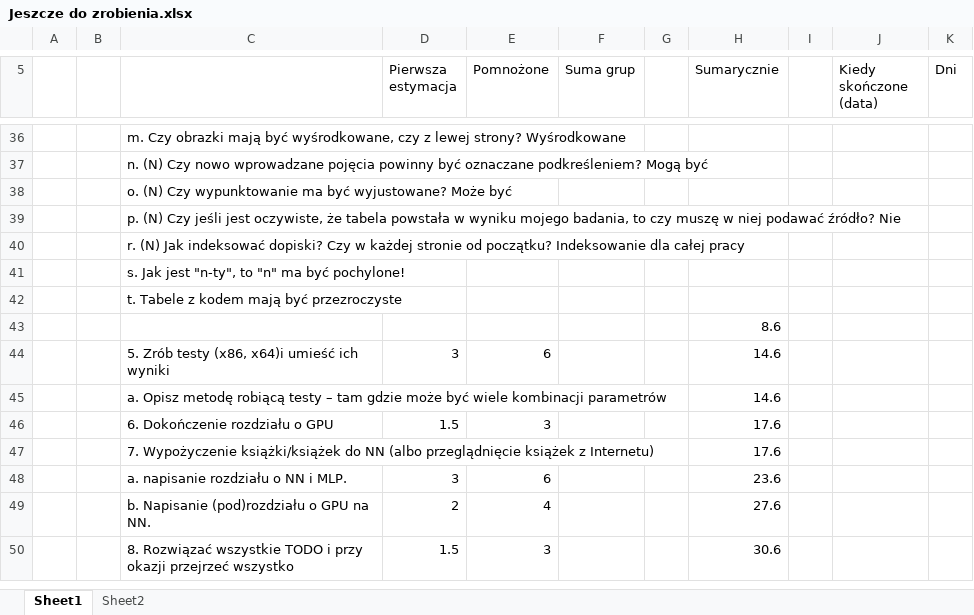
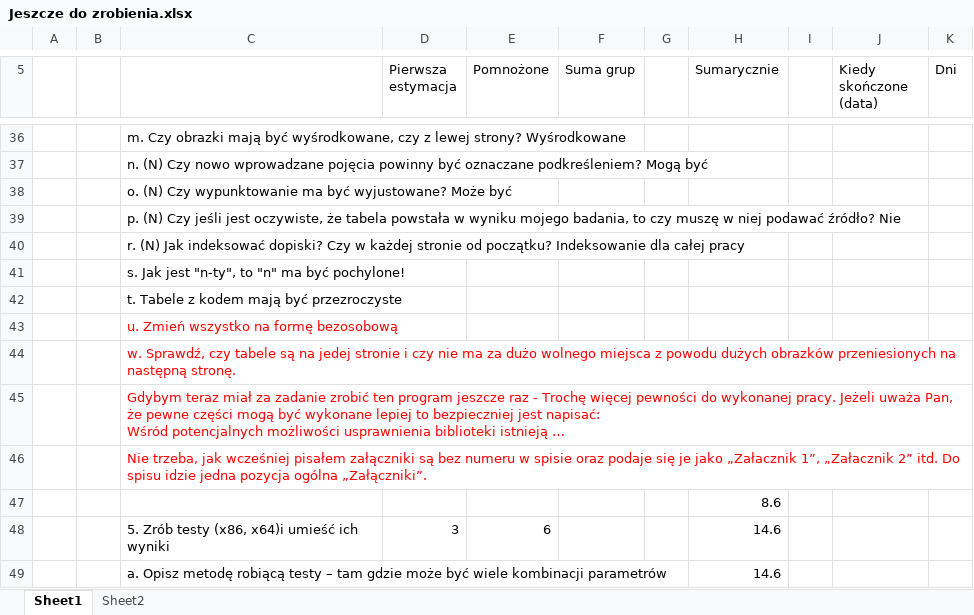
Before and after one commit to portaloffreedom/cnl, an Excel workbook: CUDA/Resources/Jeszcze do zrobienia.xlsx, sheet Sheet1, drawn as a sheet; only a part is shown, gaps mark what is left out; the shorter side is filled out with more unchanged rows; values as stored, in another font and other column widths than the file's, no borders; ↵ is a line break in a cell; the diff names each change by its address in the sheet, - before the commit and + after, or states it on an @@ line.

```diff
--- a/CUDA/Resources/Jeszcze do zrobienia.xlsx (sheet Sheet1)
+++ b/CUDA/Resources/Jeszcze do zrobienia.xlsx (sheet Sheet1)
+row 43:  |  | u. Zmień wszystko na formę bezosobową
+row 44:  |  | w. Sprawdź, czy tabele są na jedej stronie i czy nie ma za dużo wolnego miejsca z powodu dużych obrazków przeniesionych na następną stronę.
+row 45:  |  | Gdybym teraz miał za zadanie zrobić ten program jeszcze raz - Trochę więcej pewności do wykonanej pracy. Jeżeli uważa Pan, że pewne części mogą być wykonane lepiej to bezpieczniej jest napisać: ↵ Wśród potencjalnych możliwości usprawnienia biblioteki istnieją …
+row 46:  |  | Nie trzeba, jak wcześniej pisałem załączniki są bez numeru w spisie oraz podaje się je jako „Załacznik 1”, „Załacznik 2” itd. Do spisu idzie jedna pozycja ogólna „Załączniki”.
```
Also changed, not shown: 1 other file.
